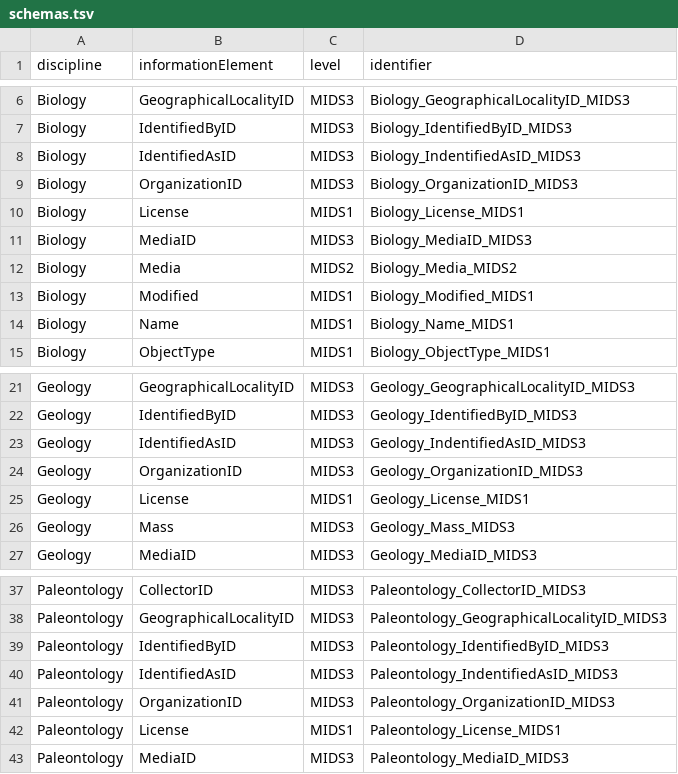
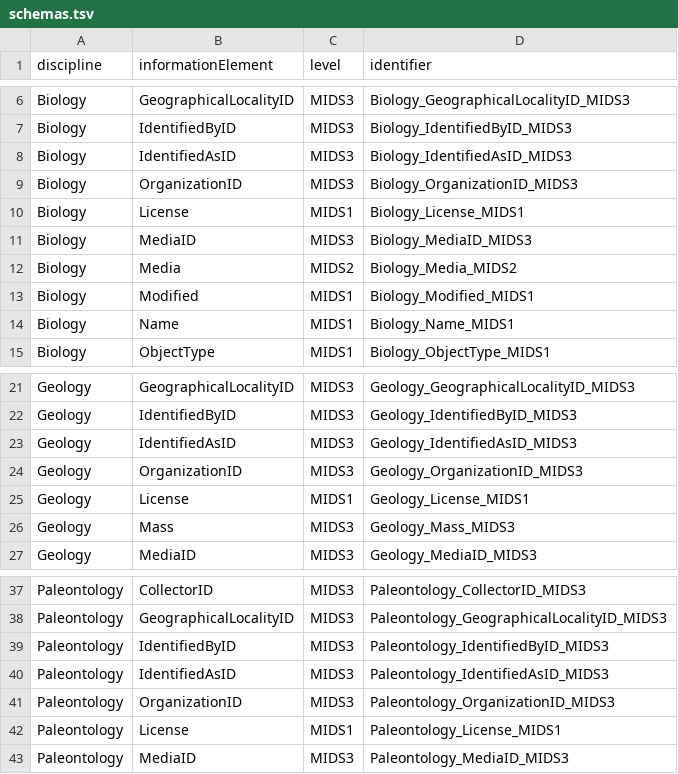
Before and after one commit to tdwg/mids, a TSV file: source/terms/schemas.tsv, drawn as a sheet; only a part is shown, gaps mark what is left out.

Commit message:
Update schemas.tsv
Corrected typos

```diff
--- a/source/terms/schemas.tsv
+++ b/source/terms/schemas.tsv
@@ -7,3 +7,3 @@ Biology	GeographicalLocalityID	MIDS3	Biology_GeographicalLocalityID_MIDS3
 Biology	IdentifiedByID	MIDS3	Biology_IdentifiedByID_MIDS3	
-Biology	IdentifiedAsID	MIDS3	Biology_IndentifiedAsID_MIDS3	
+Biology	IdentifiedAsID	MIDS3	Biology_IdentifiedAsID_MIDS3	
 Biology	OrganizationID	MIDS3	Biology_OrganizationID_MIDS3
@@ -22,3 +22,3 @@ Geology	GeographicalLocalityID	MIDS3	Geology_GeographicalLocalityID_MIDS3
 Geology	IdentifiedByID	MIDS3	Geology_IdentifiedByID_MIDS3	
-Geology	IdentifiedAsID	MIDS3	Geology_IndentifiedAsID_MIDS3	
+Geology	IdentifiedAsID	MIDS3	Geology_IdentifiedAsID_MIDS3	
 Geology	OrganizationID	MIDS3	Geology_OrganizationID_MIDS3
@@ -39,3 +39,3 @@ Paleontology	GeographicalLocalityID	MIDS3	Paleontology_GeographicalLocalityID_MI
 Paleontology	IdentifiedByID	MIDS3	Paleontology_IdentifiedByID_MIDS3	
-Paleontology	IdentifiedAsID	MIDS3	Paleontology_IndentifiedAsID_MIDS3	
+Paleontology	IdentifiedAsID	MIDS3	Paleontology_IdentifiedAsID_MIDS3	
 Paleontology	OrganizationID	MIDS3	Paleontology_OrganizationID_MIDS3
```
